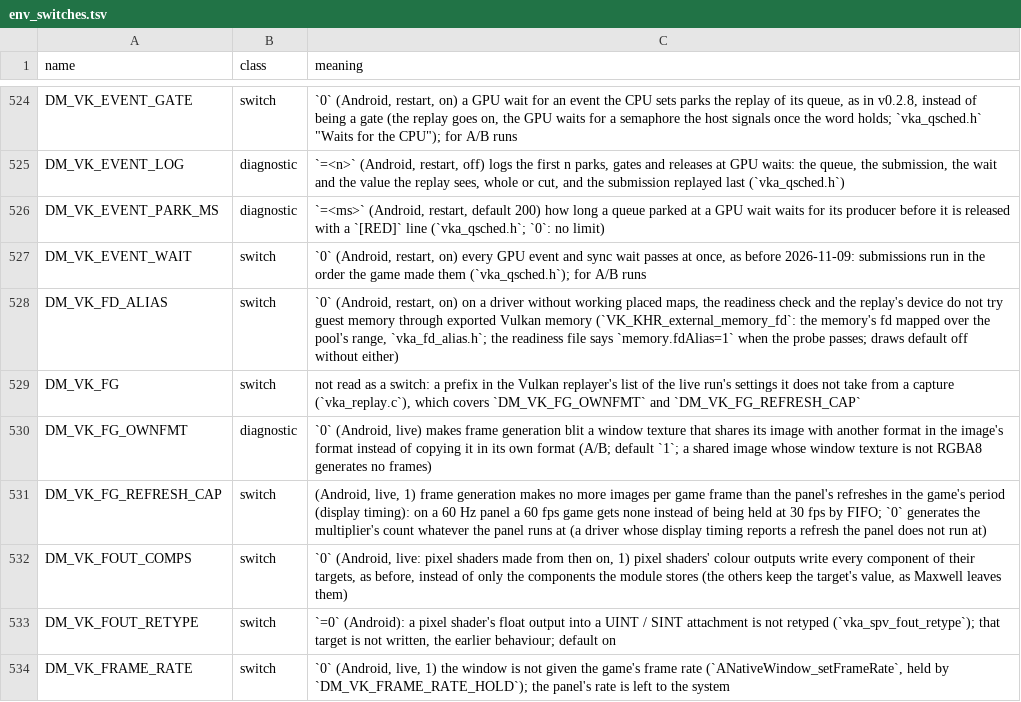
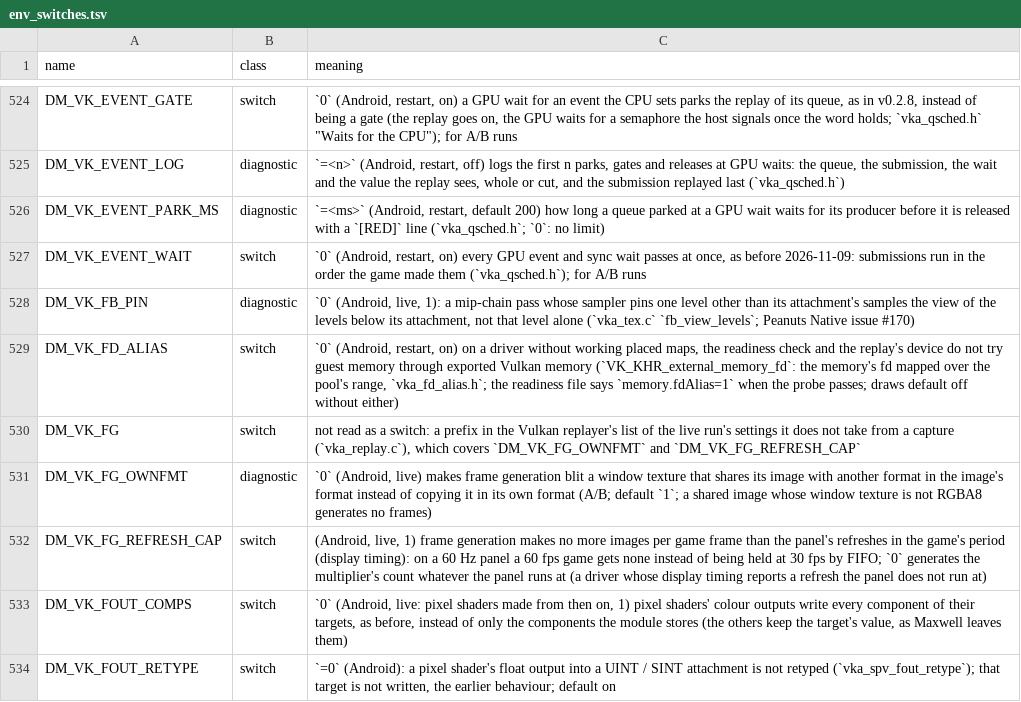
Before and after one commit to hridss/BananaNative, a TSV file: docs/env_switches.tsv, drawn as a sheet; only a part is shown, gaps mark what is left out; the shorter side is filled out with more unchanged rows.

Commit message:
Vulkan replay: a mip-chain pass samples the level its sampler pins, not the levels below
Breath of the Wild's Sheikah glow came out low-resolution and blocky on
Android (found in Peanuts Native). When a pass samples the texture it
renders, view_of gave the draw a view of the levels below its attachment.
That fits a downsample; the glow chain's upsample renders level n and reads
level n + 1 through a sampler pinned to it, and in a view ending at n - 1
Vulkan clamped that read to level n - 1, a sharper level.

- vka_tex.c: nxnative's fb_pinned_level rule (its PR 1073). A sampler with
  a mip filter and the same whole-number minimum and maximum LOD samples
  that level alone unless it is the attachment's; any other sampler keeps
  the levels below, so downsample passes read what they read before.
- vka_draw.c passes a sampled binding's sampler ID to the view
  (vka_tex_id_view_samp_rec); storage images go without one.
- DM_VK_FB_PIN=0 turns the rule off, live (env table and an advanced
  settings row).

Runtime only: the shader chain does not move. Reference entry "Upsample
pass reading the level above the one it renders (Android)" (rendering.md),
a line in Breath of the Wild's note, the symptom index. Peanuts' own lines
in the note (its frame-rate entries) and its buffer-texture row image in
the same draw code are left out.

Checked: NDK clang -fsyntax-only of vka_tex.c and vka_draw.c;
test_vka_fb_pinned_level (1 skipped: it needs clang for the C part),
test_docs, test_env_switches, test_advanced_settings. Not run here: the
game on the phone.

Ported from igawa6/peanuts-native 34c77a6222be.

Co-authored-by: igawa6 <99118851+igawa6@users.noreply.github.com>

```diff
--- a/docs/env_switches.tsv
+++ b/docs/env_switches.tsv
@@ -527,2 +527,3 @@ DM_VK_EVENT_PARK_MS	diagnostic	`=<ms>` (Android, restart, default 200) how long
 DM_VK_EVENT_WAIT	switch	`0` (Android, restart, on) every GPU event and sync wait passes at once, as before 2026-11-09: submissions run in the order the game made them (`vka_qsched.h`); for A/B runs
+DM_VK_FB_PIN	diagnostic	`0` (Android, live, 1): a mip-chain pass whose sampler pins one level other than its attachment's samples the view of the levels below its attachment, not that level alone (`vka_tex.c` `fb_view_levels`; Peanuts Native issue #170)
 DM_VK_FD_ALIAS	switch	`0` (Android, restart, on) on a driver without working placed maps, the readiness check and the replay's device do not try guest memory through exported Vulkan memory (`VK_KHR_external_memory_fd`: the memory's fd mapped over the pool's range, `vka_fd_alias.h`; the readiness file says `memory.fdAlias=1` when the probe passes; draws default off without either)
```
Also changed, not shown: docs/advanced_settings.tsv, 7 other files.
